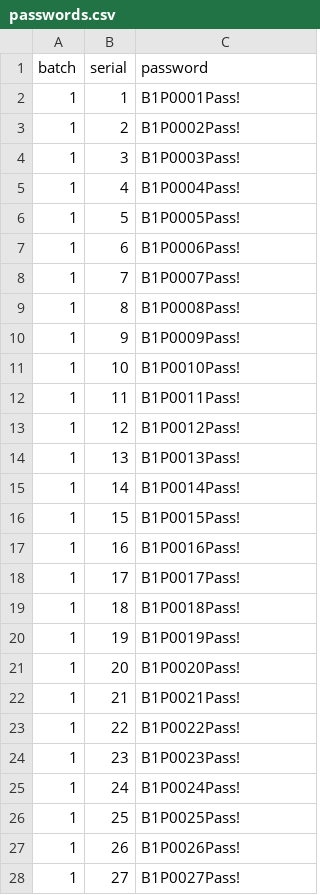
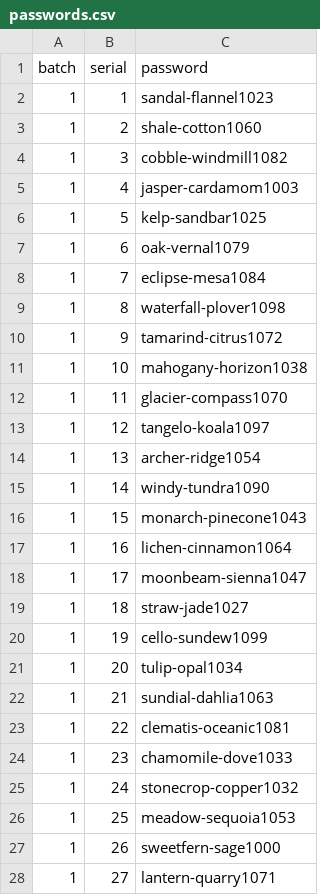
Before and after one commit to dennistrue/main-hub-production, a CSV file: bin/passwords.csv, drawn as a sheet; only a part is shown; the diff covers the shown part only.

Commit message:
New passwords

```diff
--- a/bin/passwords.csv
+++ b/bin/passwords.csv
@@ -1,28 +1,28 @@
 batch,serial,password
-1,1,B1P0001Pass!
-1,2,B1P0002Pass!
-1,3,B1P0003Pass!
-1,4,B1P0004Pass!
-1,5,B1P0005Pass!
-1,6,B1P0006Pass!
-1,7,B1P0007Pass!
-1,8,B1P0008Pass!
-1,9,B1P0009Pass!
-1,10,B1P0010Pass!
-1,11,B1P0011Pass!
-1,12,B1P0012Pass!
-1,13,B1P0013Pass!
-1,14,B1P0014Pass!
-1,15,B1P0015Pass!
-1,16,B1P0016Pass!
-1,17,B1P0017Pass!
-1,18,B1P0018Pass!
-1,19,B1P0019Pass!
-1,20,B1P0020Pass!
-1,21,B1P0021Pass!
-1,22,B1P0022Pass!
-1,23,B1P0023Pass!
-1,24,B1P0024Pass!
-1,25,B1P0025Pass!
-1,26,B1P0026Pass!
-1,27,B1P0027Pass!
+1,1,sandal-flannel1023
+1,2,shale-cotton1060
+1,3,cobble-windmill1082
+1,4,jasper-cardamom1003
+1,5,kelp-sandbar1025
+1,6,oak-vernal1079
+1,7,eclipse-mesa1084
+1,8,waterfall-plover1098
+1,9,tamarind-citrus1072
+1,10,mahogany-horizon1038
+1,11,glacier-compass1070
+1,12,tangelo-koala1097
+1,13,archer-ridge1054
+1,14,windy-tundra1090
+1,15,monarch-pinecone1043
+1,16,lichen-cinnamon1064
+1,17,moonbeam-sienna1047
+1,18,straw-jade1027
+1,19,cello-sundew1099
+1,20,tulip-opal1034
+1,21,sundial-dahlia1063
+1,22,clematis-oceanic1081
+1,23,chamomile-dove1033
+1,24,stonecrop-copper1032
+1,25,meadow-sequoia1053
+1,26,sweetfern-sage1000
+1,27,lantern-quarry1071
```
Also changed, not shown: 73 edited cells elsewhere in this file, 3 other files.
